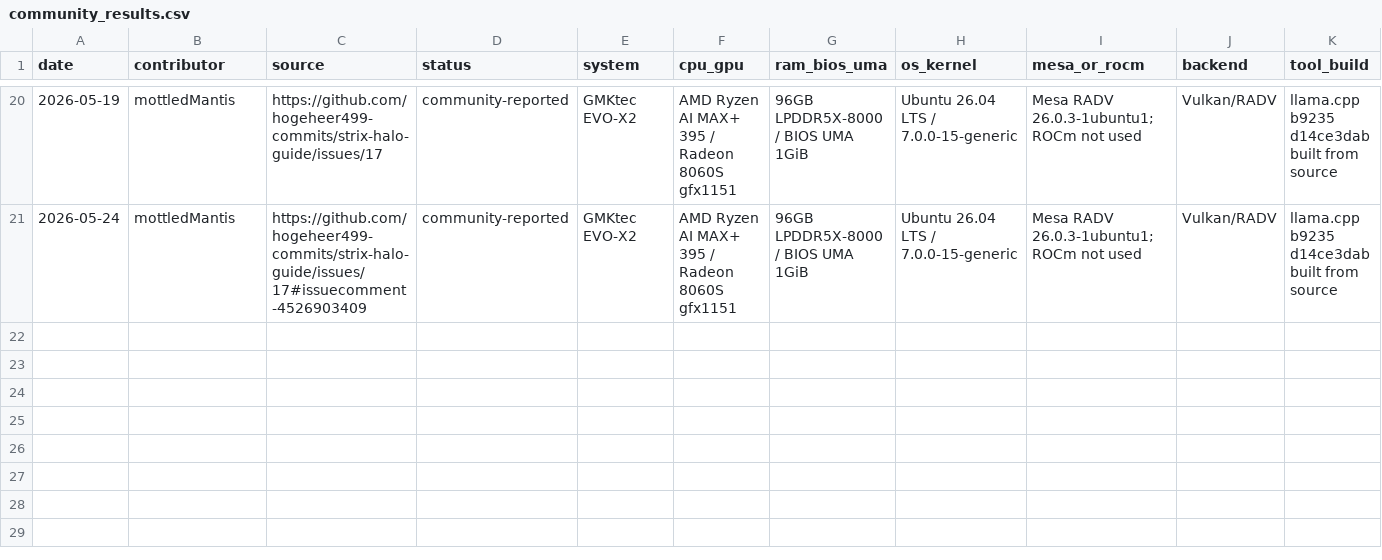
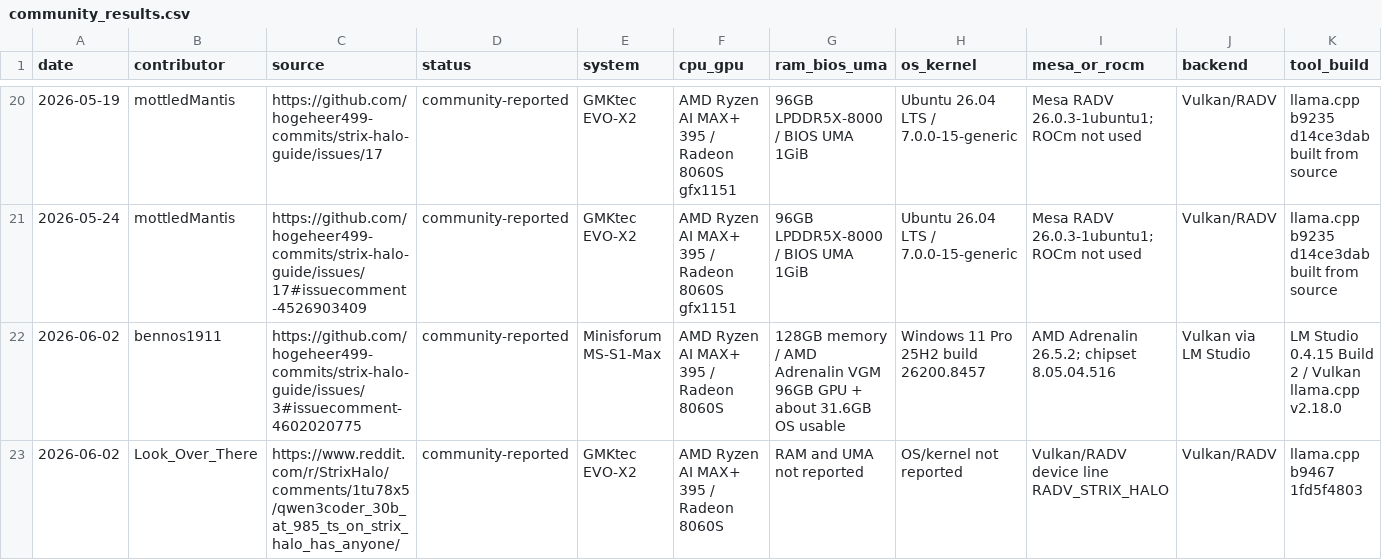
Before and after one commit to Fail-Safe/strix-halo-guide, a CSV file: data/community_results.csv, drawn as a sheet; only a part is shown, gaps mark what is left out; rows hold the shown columns only; the diff names each change by its address in the sheet, - before the commit and + after, or states it on an @@ line.

Commit message:
docs: add Windows and tuned GMKtec community evidence

```diff
--- a/data/community_results.csv
+++ b/data/community_results.csv
+row 22: 2026-06-02 | bennos1911 | https://github.com/hogeheer499-commits/strix-halo-guide/issues/3#issuecomment-4602020775 | community-reported | Minisforum MS-S1-Max | AMD Ryzen AI MAX+ 395 / Radeon 8060S | 128GB memory / AMD Adrenalin VGM 96GB GPU + about 31.6GB OS usable | Windows 11 Pro 25H2 build 26200.8457 | AMD Adrenalin 26.5.2; chipset 8.05.04.516 | Vulkan via LM Studio | LM Studio 0.4.15 Build 2 / Vulkan llama.cpp v2.18.0
+row 23: 2026-06-02 | Look_Over_There | https://www.reddit.com/r/StrixHalo/comments/1tu78x5/qwen3coder_30b_at_985_ts_on_strix_halo_has_anyone/ | community-reported | GMKtec EVO-X2 | AMD Ryzen AI MAX+ 395 / Radeon 8060S | RAM and UMA not reported | OS/kernel not reported | Vulkan/RADV device line RADV_STRIX_HALO | Vulkan/RADV | llama.cpp b9467 1fd5f4803
```
Also changed, not shown: 11 other files.
